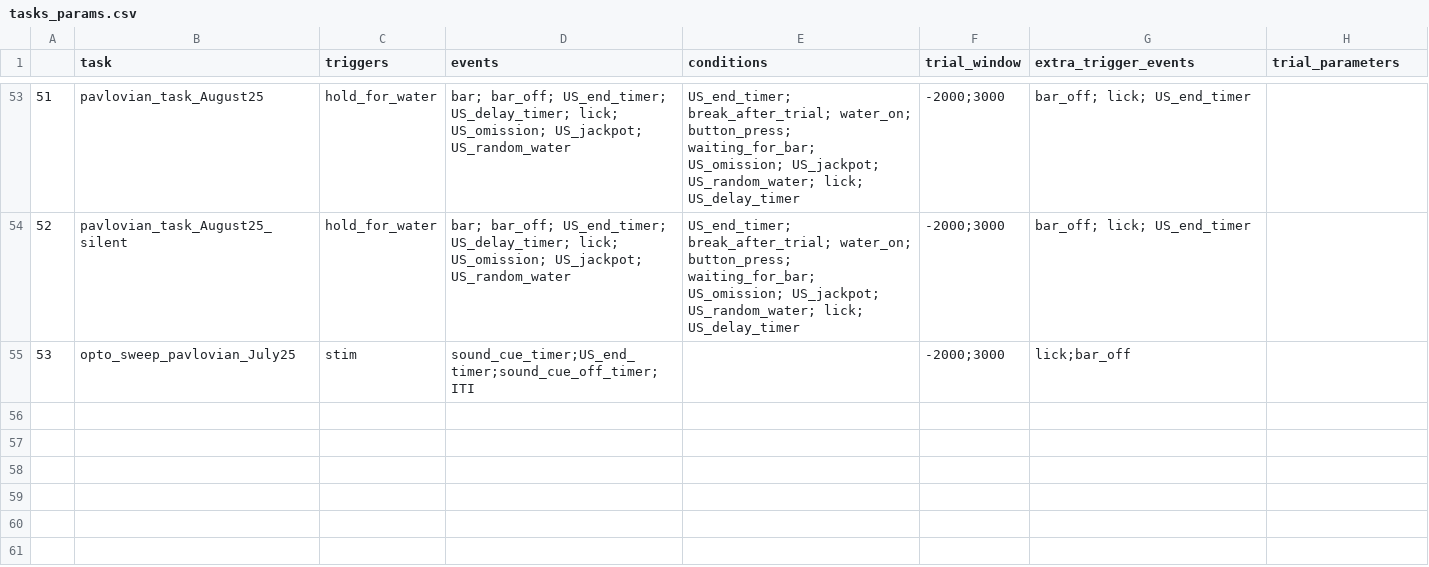
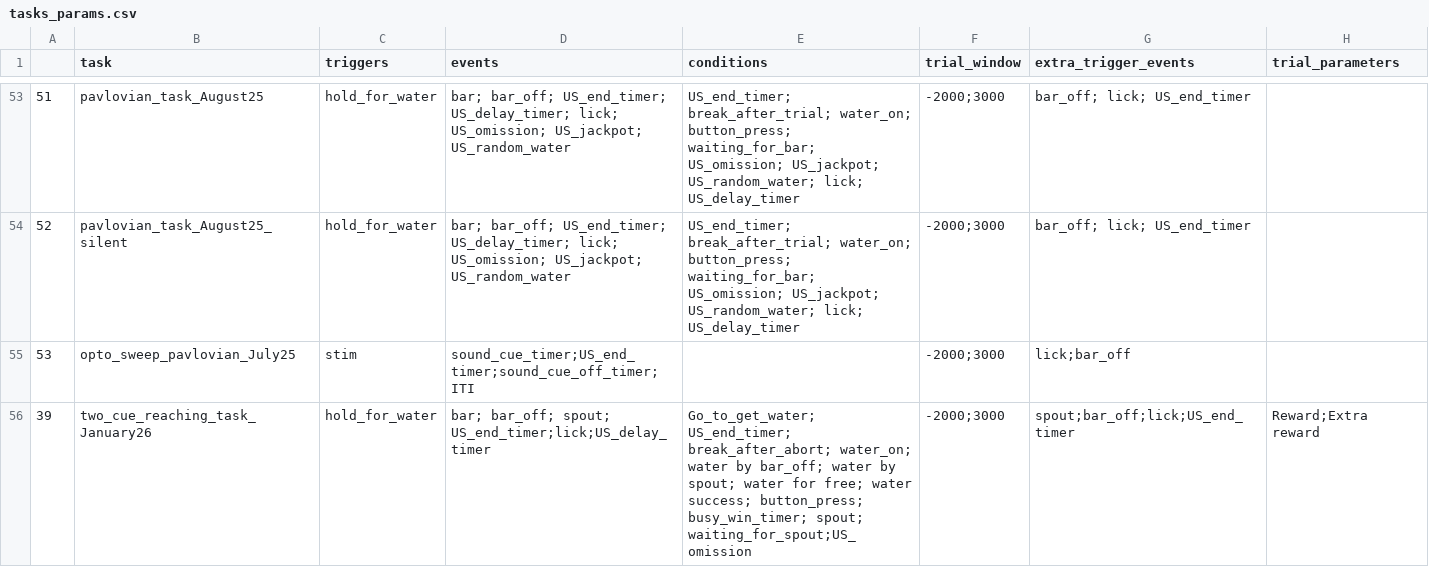
Before and after one commit to Magill-ASAP-team/trialexp, a CSV file: params/tasks_params.csv, drawn as a sheet; only a part is shown, gaps mark what is left out; the diff names each change by its address in the sheet, - before the commit and + after, or states it on an @@ line.

Commit message:
added task to correct file this time!

```diff
--- a/params/tasks_params.csv
+++ b/params/tasks_params.csv
+row 56: 39 | two_cue_reaching_task_January26 | hold_for_water | bar; bar_off; spout; US_end_timer;lick;US_delay_timer | Go_to_get_water; US_end_timer; break_after_abort; water_on; water by bar_off; water by spout; water for free; water success; button_press; busy_win_timer; spout; waiting_for_spout;US_omission | -2000;3000 | spout;bar_off;lick;US_end_timer | Reward;Extra reward
```
